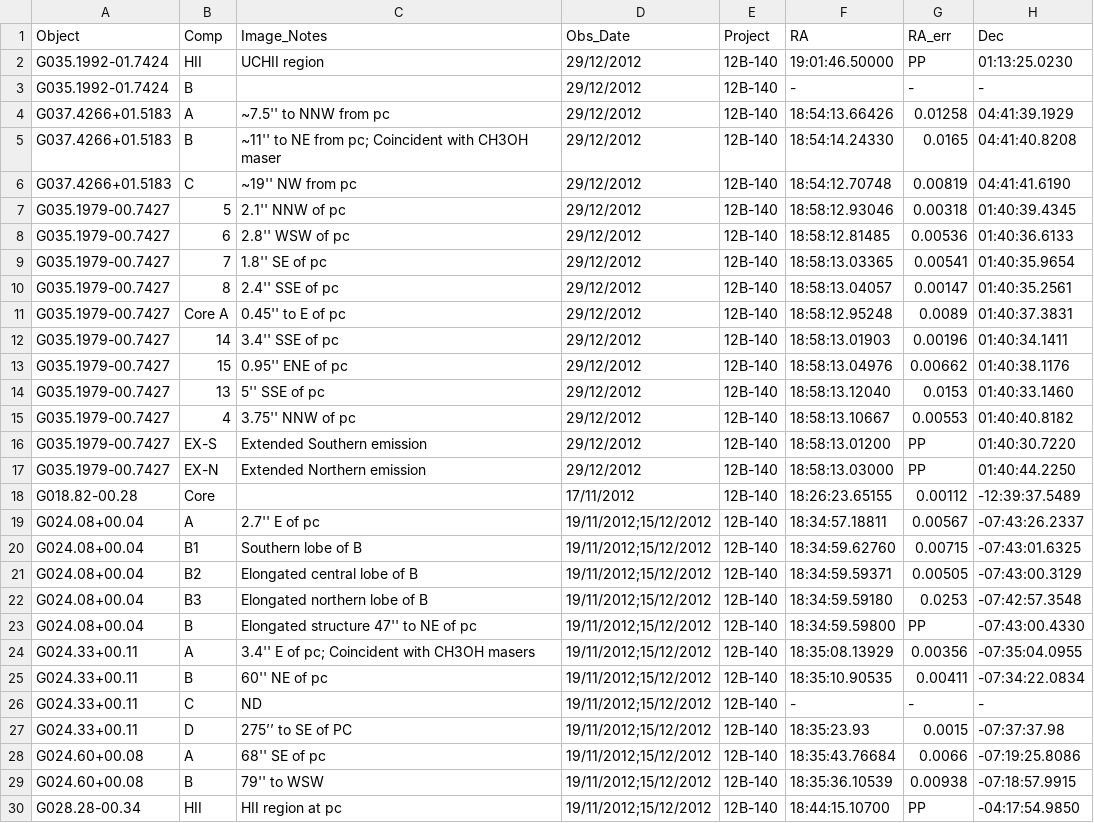
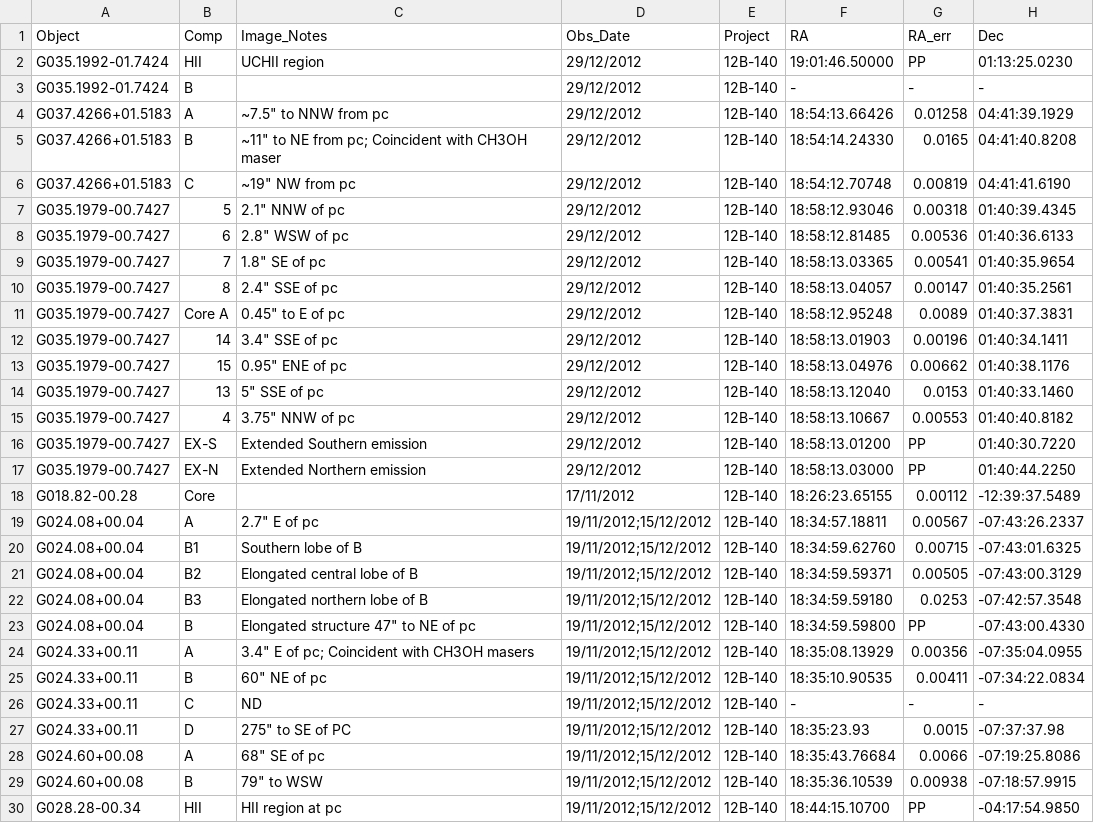
Before and after one commit to SimonP2207/RadioJetsFromYSOs, a CSV file: VLASurveyPurser2020/results/tables/cband.csv, drawn as a sheet; only a part is shown; the diff covers the shown part only; the diff names each change by its address in the sheet, - before the commit and + after, or states it on an @@ line.

Commit message:
Added .fits tables for VLASurveyPurser2020

```diff
--- a/VLASurveyPurser2020/results/tables/cband.csv
+++ b/VLASurveyPurser2020/results/tables/cband.csv
-C4 (Image_Notes): ~7.5'' to NNW from pc
+C4 (Image_Notes): ~7.5" to NNW from pc
-C5 (Image_Notes): ~11'' to NE…
+C5 (Image_Notes): ~11" to NE…
-C6 (Image_Notes): ~19'' NW from pc
+C6 (Image_Notes): ~19" NW from pc
-C7 (Image_Notes): 2.1'' NNW of pc
+C7 (Image_Notes): 2.1" NNW of pc
-C8 (Image_Notes): 2.8'' WSW of pc
+C8 (Image_Notes): 2.8" WSW of pc
-C9 (Image_Notes): 1.8'' SE of pc
+C9 (Image_Notes): 1.8" SE of pc
-C10 (Image_Notes): 2.4'' SSE of pc
+C10 (Image_Notes): 2.4" SSE of pc
-C11 (Image_Notes): 0.45'' to E of pc
+C11 (Image_Notes): 0.45" to E of pc
-C12 (Image_Notes): 3.4'' SSE of pc
+C12 (Image_Notes): 3.4" SSE of pc
-C13 (Image_Notes): 0.95'' ENE of pc
+C13 (Image_Notes): 0.95" ENE of pc
-C14 (Image_Notes): 5'' SSE of pc
+C14 (Image_Notes): 5" SSE of pc
-C15 (Image_Notes): 3.75'' NNW of pc
+C15 (Image_Notes): 3.75" NNW of pc
-C19 (Image_Notes): 2.7'' E of pc
+C19 (Image_Notes): 2.7" E of pc
-C23 (Image_Notes): Elongated structure 47'' to NE of pc
+C23 (Image_Notes): Elongated structure 47" to NE of pc
-C24 (Image_Notes): 3.4'' E of pc; Coincident with CH3OH masers
+C24 (Image_Notes): 3.4" E of pc; Coincident with CH3OH masers
-C25 (Image_Notes): 60'' NE of pc
+C25 (Image_Notes): 60" NE of pc
-C27 (Image_Notes): 275’’ to SE of PC
+C27 (Image_Notes): 275" to SE of PC
-C28 (Image_Notes): 68'' SE of pc
+C28 (Image_Notes): 68" SE of pc
-C29 (Image_Notes): 79'' to WSW
+C29 (Image_Notes): 79" to WSW
```
Also changed, not shown: 169 edited cells elsewhere in this file, VLASurveyPurser2020/results/tables/qband.csv, 3 other files.
